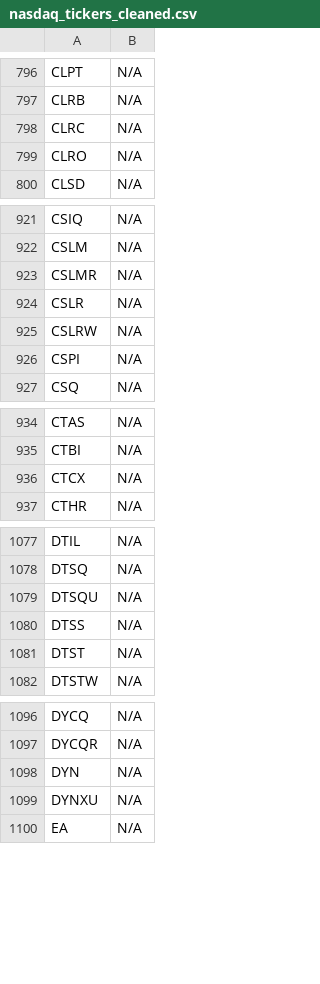
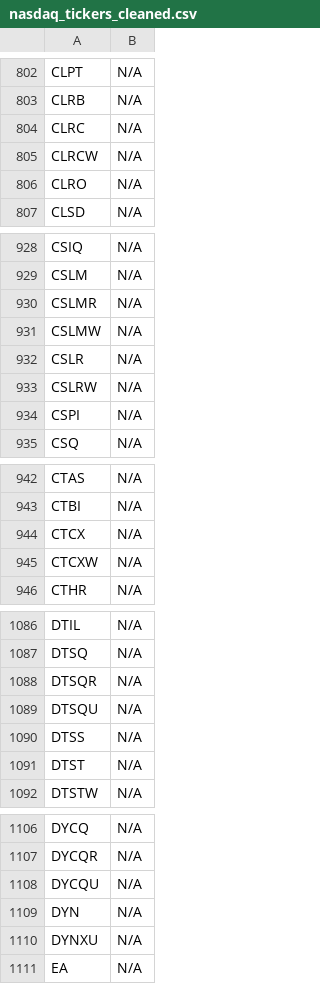
Before and after one commit to JNewman-cell/StockProjects, a CSV file: StockTickers/nasdaq_tickers_cleaned.csv, drawn as a sheet; only a part is shown, gaps mark what is left out; the diff covers the shown part only; the diff names each change by its address in the sheet, - before the commit and + after, or states it on an @@ line.

```diff
--- a/StockTickers/nasdaq_tickers_cleaned.csv
+++ b/StockTickers/nasdaq_tickers_cleaned.csv
+row 805: CLRCW | N/A
+row 931: CSLMW | N/A
+row 945: CTCXW | N/A
+row 1088: DTSQR | N/A
+row 1108: DYCQU | N/A
```
Also changed, not shown: 47 added rows elsewhere in this file, StockTickers/nyse_tickers_cleaned.csv, 1 other file.
